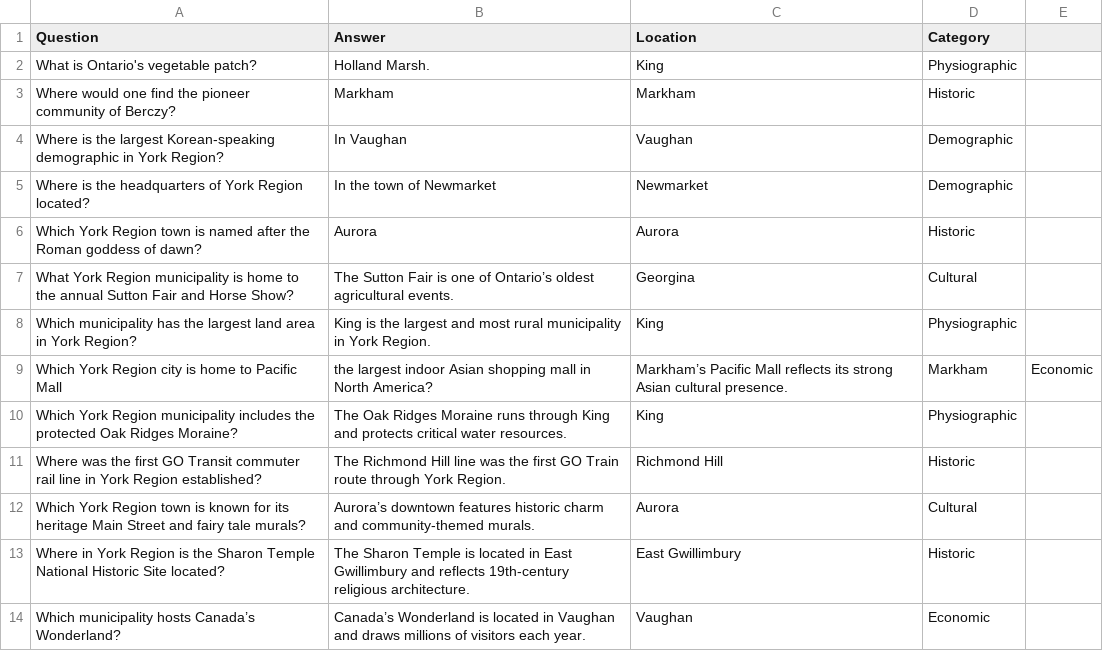
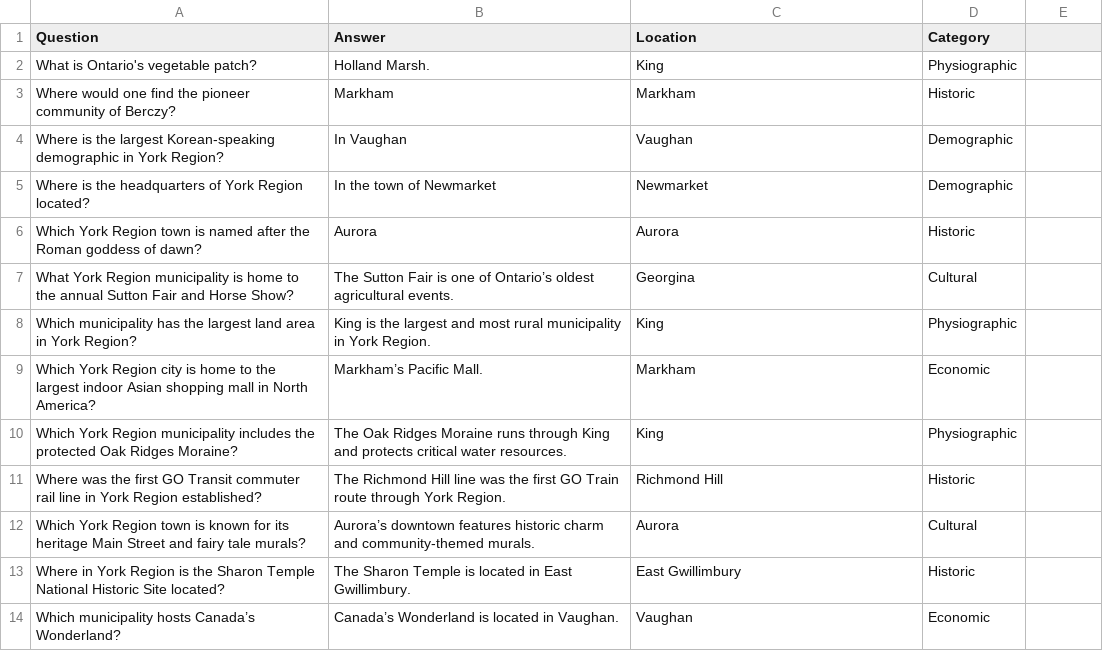
Before and after one commit to YKANG599/york_region_fun_fact, a CSV file: server/facts.csv, drawn as a sheet.

Commit message:
add some facts

```diff
--- a/server/facts.csv
+++ b/server/facts.csv
@@ -8,3 +8,3 @@ What York Region municipality is home to the annual Sutton Fair and Horse Show?,
 Which municipality has the largest land area in York Region?,King is the largest and most rural municipality in York Region.,King,Physiographic
-Which York Region city is home to Pacific Mall, the largest indoor Asian shopping mall in North America?,Markham’s Pacific Mall reflects its strong Asian cultural presence.,Markham,Economic
+Which York Region city is home to the largest indoor Asian shopping mall in North America?,Markham’s Pacific Mall.,Markham,Economic
 Which York Region municipality includes the protected Oak Ridges Moraine?,The Oak Ridges Moraine runs through King and protects critical water resources.,King,Physiographic
@@ -12,3 +12,3 @@ Where was the first GO Transit commuter rail line in York Region established?,Th
 Which York Region town is known for its heritage Main Street and fairy tale murals?,Aurora’s downtown features historic charm and community-themed murals.,Aurora,Cultural
-Where in York Region is the Sharon Temple National Historic Site located?,The Sharon Temple is located in East Gwillimbury and reflects 19th-century religious architecture.,East Gwillimbury,Historic
-Which municipality hosts Canada’s Wonderland?,Canada’s Wonderland is located in Vaughan and draws millions of visitors each year.,Vaughan,Economic
+Where in York Region is the Sharon Temple National Historic Site located?,The Sharon Temple is located in East Gwillimbury.,East Gwillimbury,Historic
+Which municipality hosts Canada’s Wonderland?,Canada’s Wonderland is located in Vaughan.,Vaughan,Economic
```
Also changed, not shown: 1 other file.
